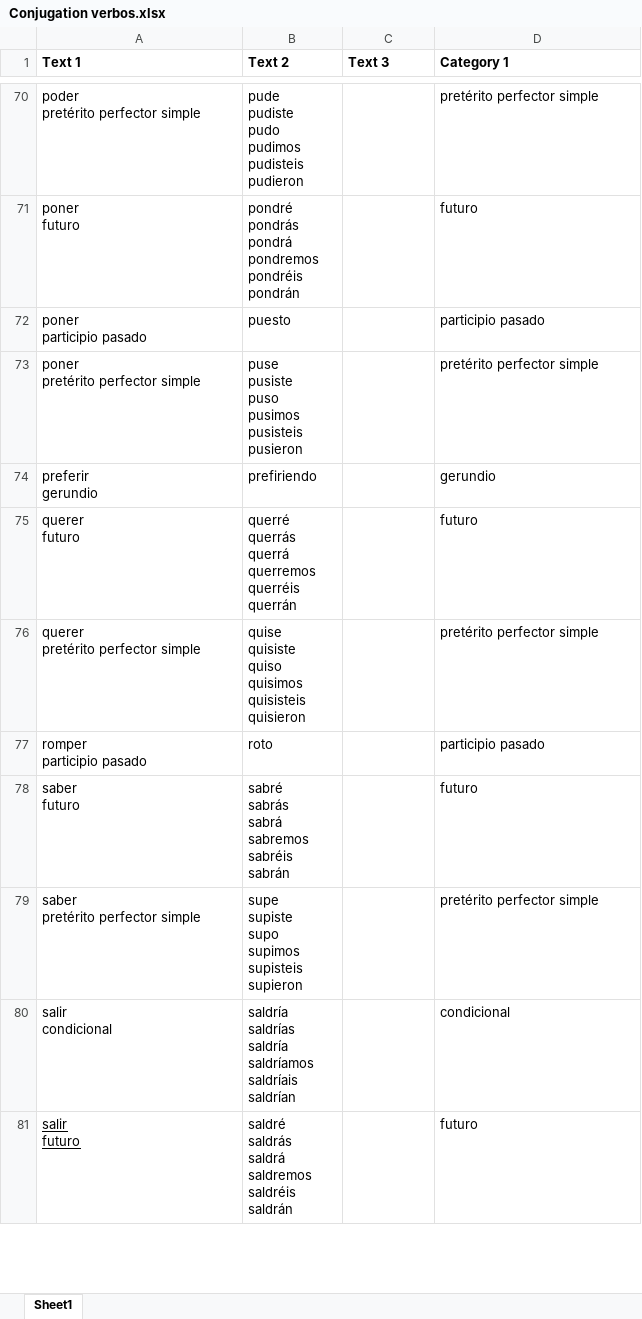
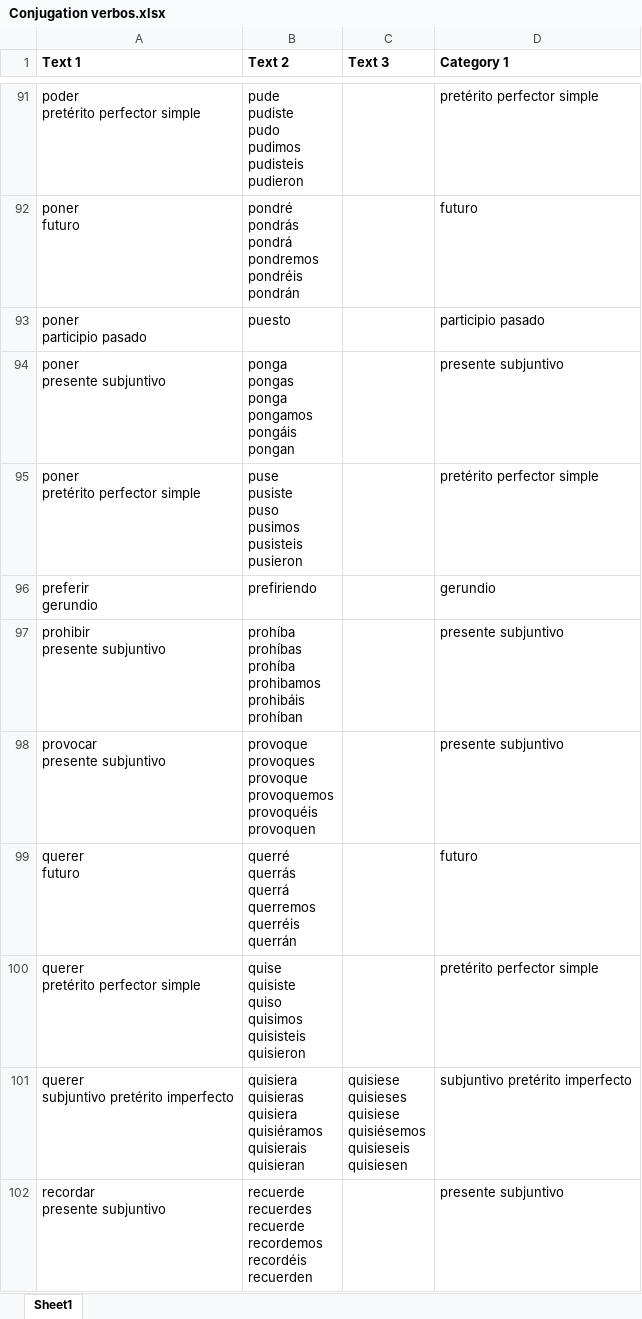
Before and after one commit to tenzink/flashcards, an Excel workbook: Conjugation verbos.xlsx, sheet Sheet1, drawn as a sheet; only a part is shown, gaps mark what is left out; the shorter side is filled out with more unchanged rows; values as stored, in another font and other column widths than the file's, no borders; ↵ is a line break in a cell; the diff covers the shown part only; the diff names each change by its address in the sheet, - before the commit and + after, or states it on an @@ line.

```diff
--- a/Conjugation verbos.xlsx (sheet Sheet1)
+++ b/Conjugation verbos.xlsx (sheet Sheet1)
+row 94: poner ↵ presente subjuntivo | ponga ↵ pongas ↵ ponga ↵ pongamos ↵ pongáis ↵ pongan |  | presente subjuntivo
+row 97: prohibir ↵ presente subjuntivo | prohíba ↵ prohíbas ↵ prohíba ↵ prohibamos ↵ prohibáis ↵ prohíban |  | presente subjuntivo
+row 98: provocar ↵ presente subjuntivo | provoque ↵ provoques ↵ provoque ↵ provoquemos ↵ provoquéis ↵ provoquen |  | presente subjuntivo
@@ row 116 moved to row 101: querer subjuntivo pretérito imperfecto @@
+row 102: recordar ↵ presente subjuntivo | recuerde ↵ recuerdes ↵ recuerde ↵ recordemos ↵ recordéis ↵ recuerden |  | presente subjuntivo
```
Also changed, not shown: 34 added rows, 1 moved row and 1 edited cell elsewhere in this sheet, Español.xlsx, Grammar.xlsx, 22 other files.
